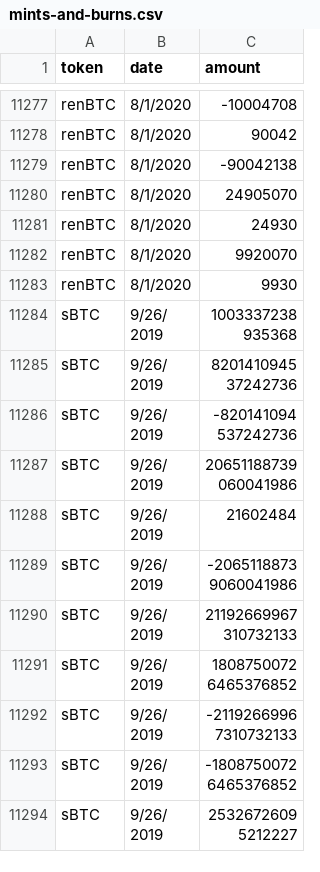
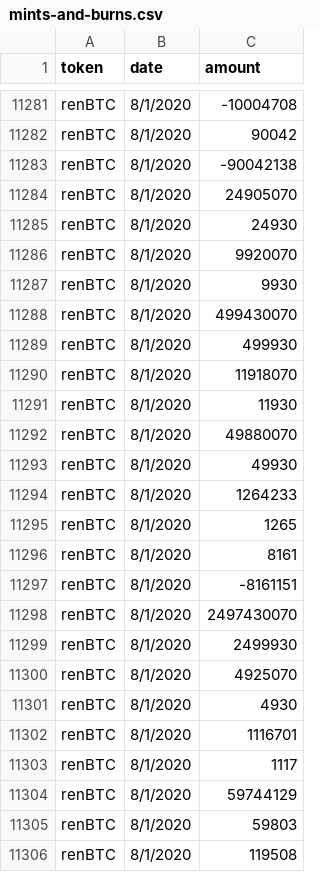
Before and after one commit to lastmjs/btc-on-ethereum, a CSV file: mints-and-burns.csv, drawn as a sheet; only a part is shown, gaps mark what is left out; the shorter side is filled out with more unchanged rows; the diff covers the shown part only; the diff names each change by its address in the sheet, - before the commit and + after, or states it on an @@ line.

Commit message:
update mints and burns

```diff
--- a/mints-and-burns.csv
+++ b/mints-and-burns.csv
+row 11288: renBTC | 8/1/2020 | 499430070
+row 11289: renBTC | 8/1/2020 | 499930
+row 11290: renBTC | 8/1/2020 | 11918070
+row 11291: renBTC | 8/1/2020 | 11930
+row 11292: renBTC | 8/1/2020 | 49880070
+row 11293: renBTC | 8/1/2020 | 49930
+row 11294: renBTC | 8/1/2020 | 1264233
+row 11295: renBTC | 8/1/2020 | 1265
+row 11296: renBTC | 8/1/2020 | 8161
+row 11297: renBTC | 8/1/2020 | -8161151
+row 11298: renBTC | 8/1/2020 | 2497430070
+row 11299: renBTC | 8/1/2020 | 2499930
+row 11300: renBTC | 8/1/2020 | 4925070
+row 11301: renBTC | 8/1/2020 | 4930
+row 11302: renBTC | 8/1/2020 | 1116701
+row 11303: renBTC | 8/1/2020 | 1117
+row 11304: renBTC | 8/1/2020 | 59744129
+row 11305: renBTC | 8/1/2020 | 59803
+row 11306: renBTC | 8/1/2020 | 119508
```
Also changed, not shown: 30 added rows elsewhere in this file, issuance-per-day.csv, 3 other files.
